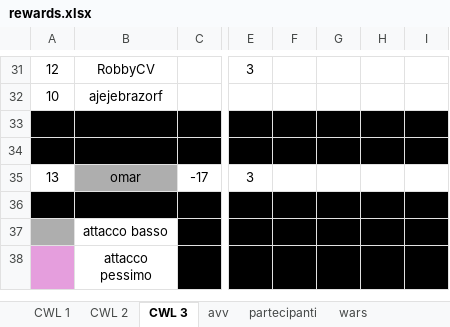
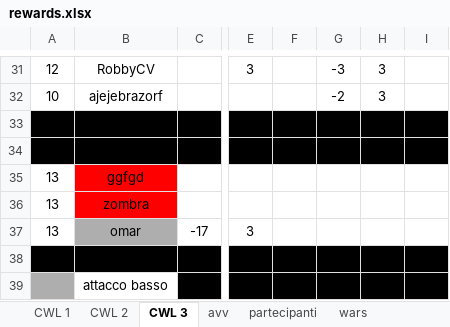
Before and after one commit to piegian99ita/clashMacacos, an Excel workbook: rewards.xlsx, sheet CWL 3, drawn as a sheet; only a part is shown, gaps mark what is left out; the shorter side is filled out with more unchanged rows; values as stored, in another font and other column widths than the file's, no borders; the diff covers the shown part only; the diff names each change by its address in the sheet, - before the commit and + after, or states it on an @@ line.

```diff
--- a/rewards.xlsx (sheet CWL 3)
+++ b/rewards.xlsx (sheet CWL 3)
-G31: (empty)
+G31: -3
-H31:H32: (empty)
+H31:H32: 3
-G32: (empty)
+G32: -2
@@ row 20 moved to row 35: 13 @@
@@ row 17 moved to row 36: 13 @@
```
Also changed, not shown: 2 added rows, 45 edited cells and cell formats elsewhere in this sheet, cc_cg_events.xlsx.
